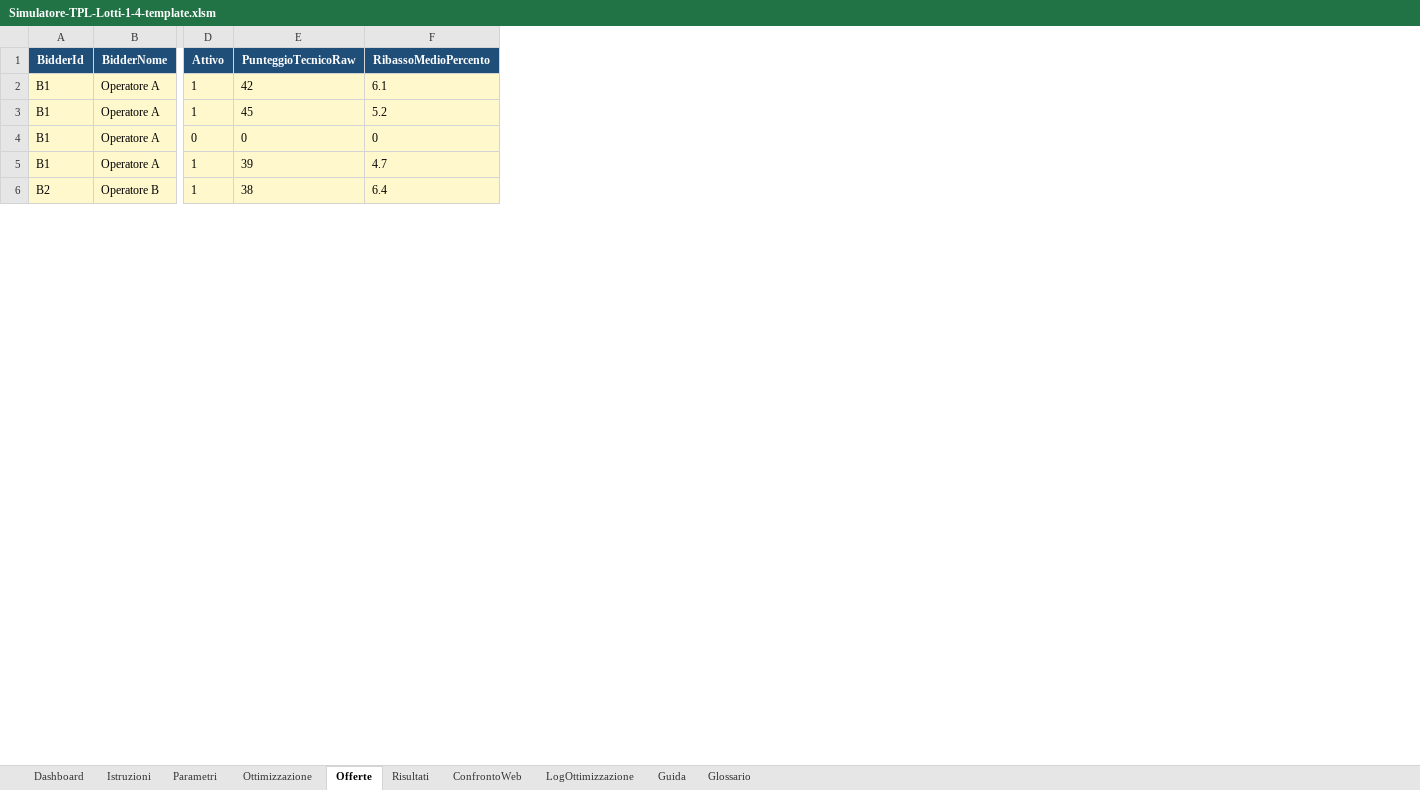
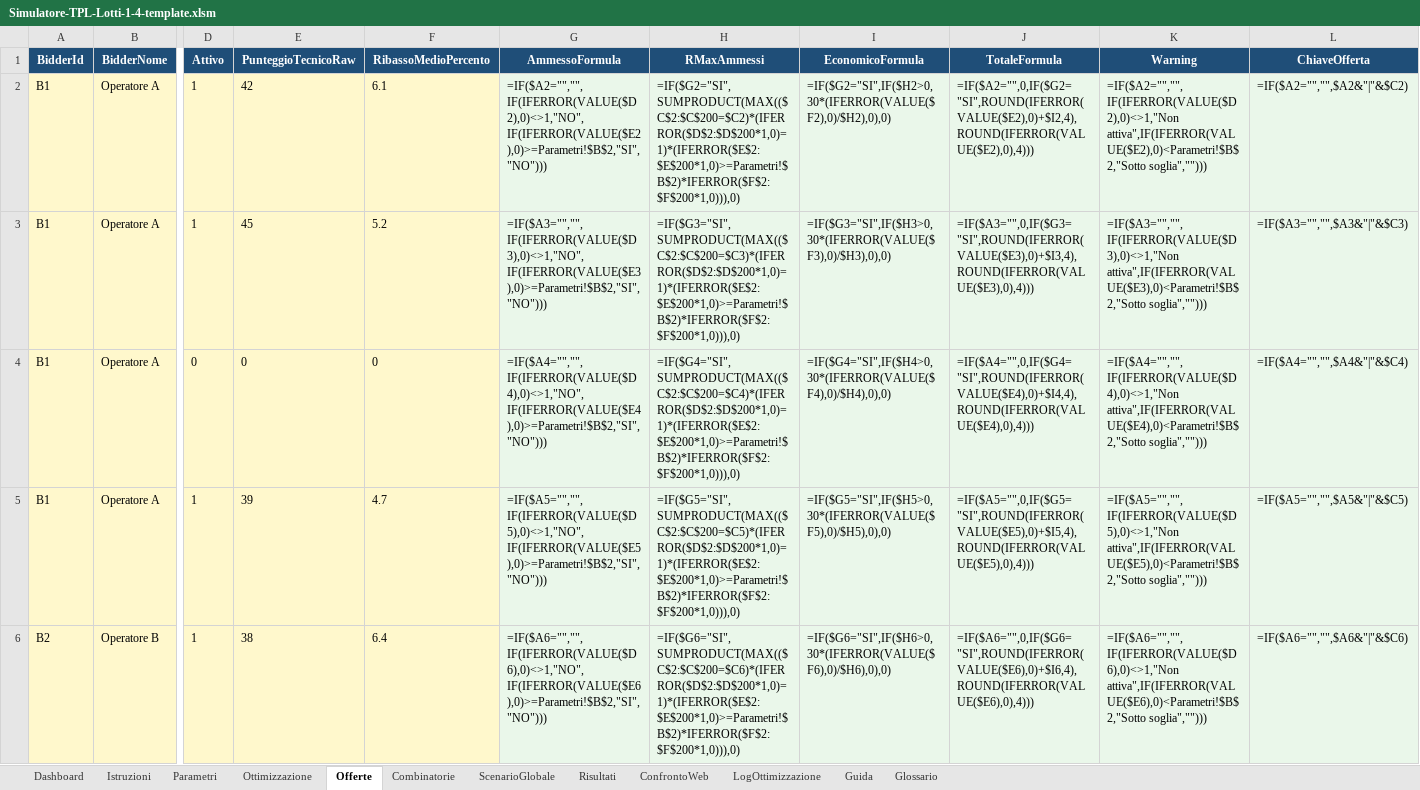
Before and after one commit to max23468/GLM, an Excel workbook: excel-vba/templates/Simulatore-TPL-Lotti-1-4-template.xlsm, sheet Offerte, drawn as a sheet; only a part is shown, gaps mark what is left out; values as stored, in another font and other column widths than the file's, no borders; formulas without a stored value are shown as written; conditional formats and table styles not drawn; the diff covers the shown part only; the diff names each change by its address in the sheet, - before the commit and + after, or states it on an @@ line.

Commit message:
feat: add Excel scenario matrix [skip ci]

```diff
--- a/excel-vba/templates/Simulatore-TPL-Lotti-1-4-template.xlsm (sheet Offerte)
+++ b/excel-vba/templates/Simulatore-TPL-Lotti-1-4-template.xlsm (sheet Offerte)
+sheet tab: Combinatorie
+sheet tab: ScenarioGlobale
+column G (AmmessoFormula), rows 2-6: =IF($A2="","",IF(IFERROR(VALUE($D2),0)<>1,"NO",IF(IFERROR(VALUE($E2),0)>=Parametri!$B$2,"SI","NO"))) | =IF($A3="","",IF(IFERROR(VALUE($D3),0)<>1,"NO",IF(IFERROR(VALUE($E3),0)>=Parametri!$B$2,"SI","NO"))) | =IF($A4="","",IF(IFERROR(VALUE($D4),0)<>1,"NO",IF(IFERROR(VALUE($E4),0)>=Parametri!$B$2,"SI","NO"))) | =IF($A5="","",IF(IFERROR(VALUE($D5),0)<>1,"NO",IF(IFERROR(VALUE($E5),0)>=Parametri!$B$2,"SI","NO"))) | =IF($A6="","",IF(IFERROR(VALUE($D6),0)<>1,"NO",IF(IFERROR(VALUE($E6),0)>=Parametri!$B$2,"SI","NO")))
+column H (RMaxAmmessi), rows 2-6: =IF($G2="SI",SUMPRODUCT(MAX(($C$2:$C$200=$C2)*(IFERROR($D$2:$D$200*1,0)=1)*(IFERROR($E$2:$E$200*1,0)>=Parametri!$B$2)*IFERROR($F$2:$F$200*1,0))),0) | =IF($G3="SI",SUMPRODUCT(MAX(($C$2:$C$200=$C3)*(IFERROR($D$2:$D$200*1,0)=1)*(IFERROR($E$2:$E$200*1,0)>=Parametri!$B$2)*IFERROR($F$2:$F$200*1,0))),0) | =IF($G4="SI",SUMPRODUCT(MAX(($C$2:$C$200=$C4)*(IFERROR($D$2:$D$200*1,0)=1)*(IFERROR($E$2:$E$200*1,0)>=Parametri!$B$2)*IFERROR($F$2:$F$200*1,0))),0) | =IF($G5="SI",SUMPRODUCT(MAX(($C$2:$C$200=$C5)*(IFERROR($D$2:$D$200*1,0)=1)*(IFERROR($E$2:$E$200*1,0)>=Parametri!$B$2)*IFERROR($F$2:$F$200*1,0))),0) | =IF($G6="SI",SUMPRODUCT(MAX(($C$2:$C$200=$C6)*(IFERROR($D$2:$D$200*1,0)=1)*(IFERROR($E$2:$E$200*1,0)>=Parametri!$B$2)*IFERROR($F$2:$F$200*1,0))),0)
+column I (EconomicoFormula), rows 2-6: =IF($G2="SI",IF($H2>0,30*(IFERROR(VALUE($F2),0)/$H2),0),0) | =IF($G3="SI",IF($H3>0,30*(IFERROR(VALUE($F3),0)/$H3),0),0) | =IF($G4="SI",IF($H4>0,30*(IFERROR(VALUE($F4),0)/$H4),0),0) | =IF($G5="SI",IF($H5>0,30*(IFERROR(VALUE($F5),0)/$H5),0),0) | =IF($G6="SI",IF($H6>0,30*(IFERROR(VALUE($F6),0)/$H6),0),0)
+column J (TotaleFormula), rows 2-6: =IF($A2="",0,IF($G2="SI",ROUND(IFERROR(VALUE($E2),0)+$I2,4),ROUND(IFERROR(VALUE($E2),0),4))) | =IF($A3="",0,IF($G3="SI",ROUND(IFERROR(VALUE($E3),0)+$I3,4),ROUND(IFERROR(VALUE($E3),0),4))) | =IF($A4="",0,IF($G4="SI",ROUND(IFERROR(VALUE($E4),0)+$I4,4),ROUND(IFERROR(VALUE($E4),0),4))) | =IF($A5="",0,IF($G5="SI",ROUND(IFERROR(VALUE($E5),0)+$I5,4),ROUND(IFERROR(VALUE($E5),0),4))) | =IF($A6="",0,IF($G6="SI",ROUND(IFERROR(VALUE($E6),0)+$I6,4),ROUND(IFERROR(VALUE($E6),0),4)))
+column K (Warning), rows 2-6: =IF($A2="","",IF(IFERROR(VALUE($D2),0)<>1,"Non attiva",IF(IFERROR(VALUE($E2),0)<Parametri!$B$2,"Sotto soglia",""))) | =IF($A3="","",IF(IFERROR(VALUE($D3),0)<>1,"Non attiva",IF(IFERROR(VALUE($E3),0)<Parametri!$B$2,"Sotto soglia",""))) | =IF($A4="","",IF(IFERROR(VALUE($D4),0)<>1,"Non attiva",IF(IFERROR(VALUE($E4),0)<Parametri!$B$2,"Sotto soglia",""))) | =IF($A5="","",IF(IFERROR(VALUE($D5),0)<>1,"Non attiva",IF(IFERROR(VALUE($E5),0)<Parametri!$B$2,"Sotto soglia",""))) | =IF($A6="","",IF(IFERROR(VALUE($D6),0)<>1,"Non attiva",IF(IFERROR(VALUE($E6),0)<Parametri!$B$2,"Sotto soglia","")))
+column L (ChiaveOfferta), rows 2-6: =IF($A2="","",$A2&"|"&$C2) | =IF($A3="","",$A3&"|"&$C3) | =IF($A4="","",$A4&"|"&$C4) | =IF($A5="","",$A5&"|"&$C5) | =IF($A6="","",$A6&"|"&$C6)
```
Also changed, not shown: 187 added rows elsewhere in this sheet, sheet Guida, sheet Glossario, sheet Dashboard, hidden cells, public/downloads/Simulatore-TPL-Lotti-1-4.xlsm, 8 other files.
